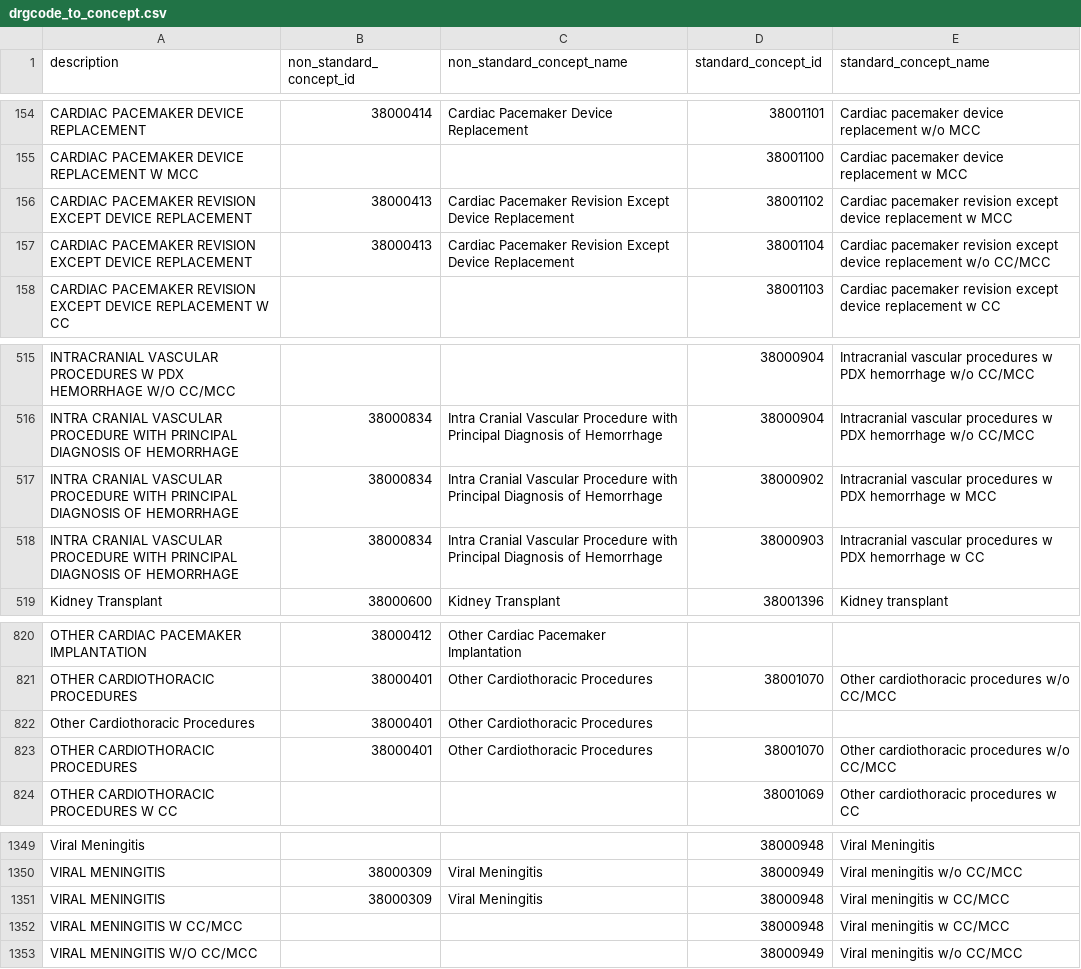
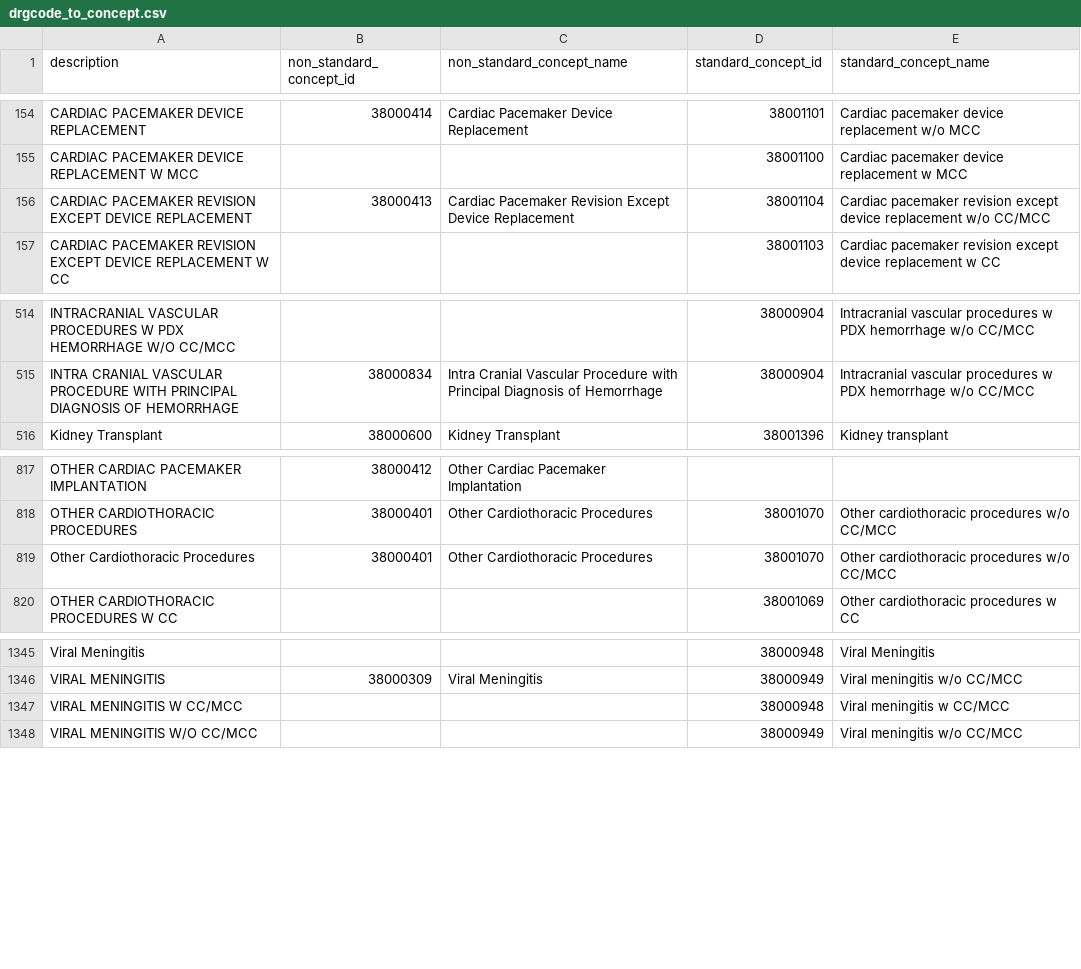
Before and after one commit to MIT-LCP/mimic-omop, a CSV file: extras/concept/drgcode_to_concept.csv, drawn as a sheet; only a part is shown, gaps mark what is left out.

```diff
--- a/extras/concept/drgcode_to_concept.csv
+++ b/extras/concept/drgcode_to_concept.csv
@@ -155,3 +155,2 @@ CARDIAC PACEMAKER DEVICE REPLACEMENT,38000414,Cardiac Pacemaker Device Replaceme
 CARDIAC PACEMAKER DEVICE REPLACEMENT W MCC,,,38001100,Cardiac pacemaker device replacement w MCC
-CARDIAC PACEMAKER REVISION EXCEPT DEVICE REPLACEMENT,38000413,Cardiac Pacemaker Revision Except Device Replacement,38001102,Cardiac pacemaker revision except device replacement w MCC
 CARDIAC PACEMAKER REVISION EXCEPT DEVICE REPLACEMENT,38000413,Cardiac Pacemaker Revision Except Device Replacement,38001104,Cardiac pacemaker revision except device replacement w/o CC/MCC
@@ -516,4 +515,2 @@ INTRACRANIAL VASCULAR PROCEDURES W PDX HEMORRHAGE W/O CC/MCC,,,38000904,Intracra
 INTRA CRANIAL VASCULAR PROCEDURE WITH PRINCIPAL DIAGNOSIS OF HEMORRHAGE,38000834,Intra Cranial Vascular Procedure with Principal Diagnosis of Hemorrhage,38000904,Intracranial vascular procedures w PDX hemorrhage w/o CC/MCC
-INTRA CRANIAL VASCULAR PROCEDURE WITH PRINCIPAL DIAGNOSIS OF HEMORRHAGE,38000834,Intra Cranial Vascular Procedure with Principal Diagnosis of Hemorrhage,38000902,Intracranial vascular procedures w PDX hemorrhage w MCC
-INTRA CRANIAL VASCULAR PROCEDURE WITH PRINCIPAL DIAGNOSIS OF HEMORRHAGE,38000834,Intra Cranial Vascular Procedure with Principal Diagnosis of Hemorrhage,38000903,Intracranial vascular procedures w PDX hemorrhage w CC
 Kidney Transplant,38000600,Kidney Transplant,38001396,Kidney transplant
@@ -821,4 +818,3 @@ OTHER CARDIAC PACEMAKER IMPLANTATION,38000412,Other Cardiac Pacemaker Implantati
 OTHER CARDIOTHORACIC PROCEDURES,38000401,Other Cardiothoracic Procedures,38001070,Other cardiothoracic procedures w/o CC/MCC
-Other Cardiothoracic Procedures,38000401,Other Cardiothoracic Procedures,,
-OTHER CARDIOTHORACIC PROCEDURES,38000401,Other Cardiothoracic Procedures,38001070,Other cardiothoracic procedures w/o CC/MCC
+Other Cardiothoracic Procedures,38000401,Other Cardiothoracic Procedures,38001070,Other cardiothoracic procedures w/o CC/MCC
 OTHER CARDIOTHORACIC PROCEDURES W CC,,,38001069,Other cardiothoracic procedures w CC
@@ -1350,3 +1346,2 @@ Viral Meningitis,,,38000948,Viral Meningitis
 VIRAL MENINGITIS,38000309,Viral Meningitis,38000949,Viral meningitis w/o CC/MCC
-VIRAL MENINGITIS,38000309,Viral Meningitis,38000948,Viral meningitis w CC/MCC
 VIRAL MENINGITIS W CC/MCC,,,38000948,Viral meningitis w CC/MCC
```
Also changed, not shown: 1 other file.
